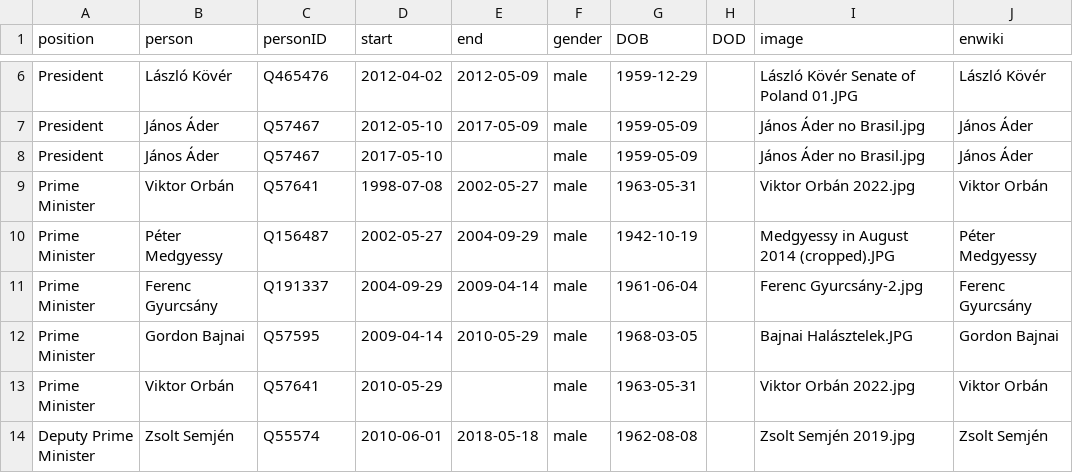
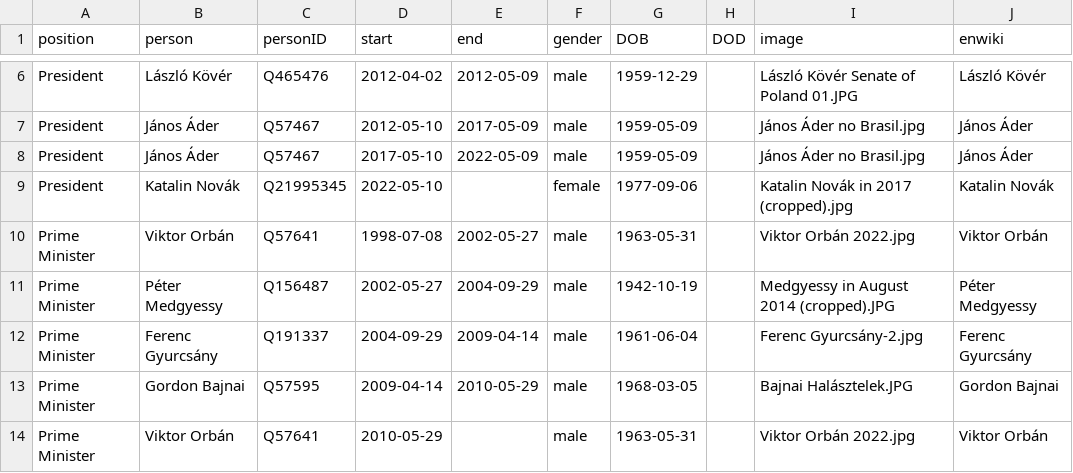
Before and after one commit to every-politician-scrapers/hungary-cabinet, a CSV file: html/holders21.csv, drawn as a sheet; only a part is shown, gaps mark what is left out; the shorter side is filled out with more unchanged rows.

```diff
--- a/html/holders21.csv
+++ b/html/holders21.csv
@@ -7,3 +7,4 @@ President,László Kövér,Q465476,2012-04-02,2012-05-09,male,1959-12-29,,Lászl
 President,János Áder,Q57467,2012-05-10,2017-05-09,male,1959-05-09,,János Áder no Brasil.jpg,János Áder
-President,János Áder,Q57467,2017-05-10,,male,1959-05-09,,János Áder no Brasil.jpg,János Áder
+President,János Áder,Q57467,2017-05-10,2022-05-09,male,1959-05-09,,János Áder no Brasil.jpg,János Áder
+President,Katalin Novák,Q21995345,2022-05-10,,female,1977-09-06,,Katalin Novák in 2017 (cropped).jpg,Katalin Novák
 Prime Minister,Viktor Orbán,Q57641,1998-07-08,2002-05-27,male,1963-05-31,,Viktor Orbán 2022.jpg,Viktor Orbán
```
Also changed, not shown: html/current.csv, html/legislators.csv, 1 other file.
